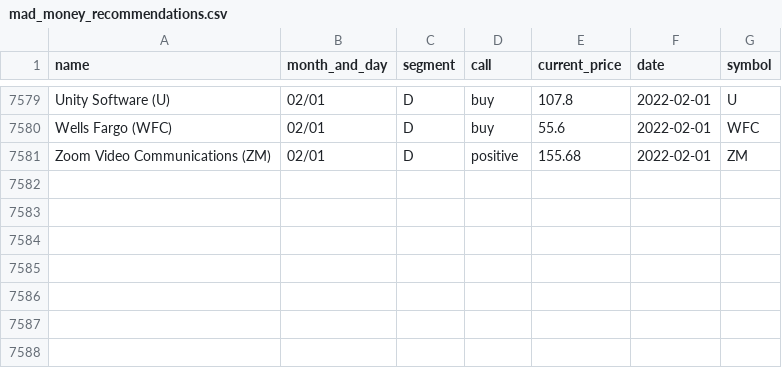
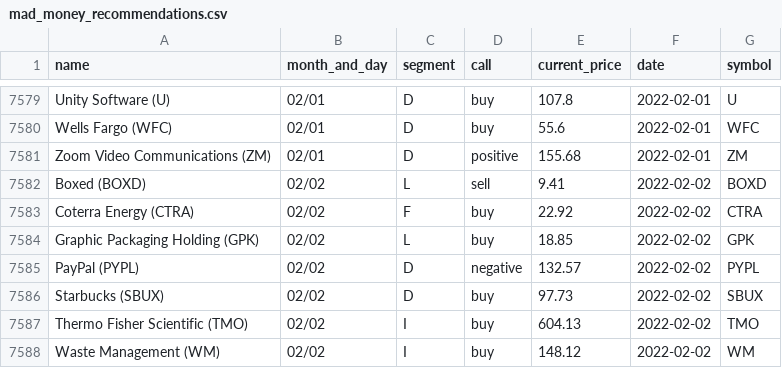
Before and after one commit to gaborvecsei/Mad-Money-Backtesting, a CSV file: mad_money_recommendations.csv, drawn as a sheet; only a part is shown, gaps mark what is left out; the diff names each change by its address in the sheet, - before the commit and + after, or states it on an @@ line.

```diff
--- a/mad_money_recommendations.csv
+++ b/mad_money_recommendations.csv
+row 7582: Boxed (BOXD) | 02/02 | L | sell | 9.41 | 2022-02-02 | BOXD
+row 7583: Coterra Energy (CTRA) | 02/02 | F | buy | 22.92 | 2022-02-02 | CTRA
+row 7584: Graphic Packaging Holding (GPK) | 02/02 | L | buy | 18.85 | 2022-02-02 | GPK
+row 7585: PayPal (PYPL) | 02/02 | D | negative | 132.57 | 2022-02-02 | PYPL
+row 7586: Starbucks (SBUX) | 02/02 | D | buy | 97.73 | 2022-02-02 | SBUX
+row 7587: Thermo Fisher Scientific (TMO) | 02/02 | I | buy | 604.13 | 2022-02-02 | TMO
+row 7588: Waste Management (WM) | 02/02 | I | buy | 148.12 | 2022-02-02 | WM
```
